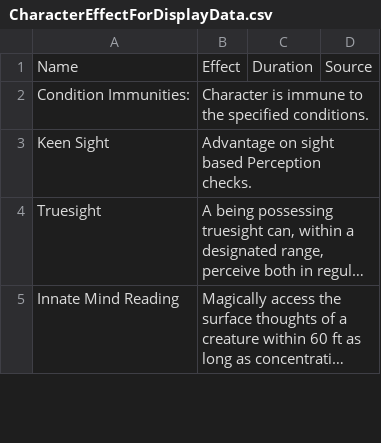
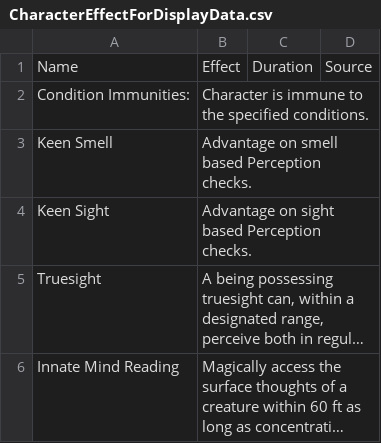
Before and after one commit to CogentRoleplayCommunity/FogentRoleplay, a CSV file: CharacterEffectForDisplayData.csv, drawn as a sheet; only a part is shown; long unchanged cells end in ….

Commit message:
Added Keen smell

```diff
--- a/CharacterEffectForDisplayData.csv
+++ b/CharacterEffectForDisplayData.csv
@@ -2,2 +2,3 @@ Name,Effect,Duration,Source
 Condition Immunities:,Character is immune to the specified conditions.,,
+Keen Smell,Advantage on smell based Perception checks.,,
 Keen Sight,Advantage on sight based Perception checks.,,
```
